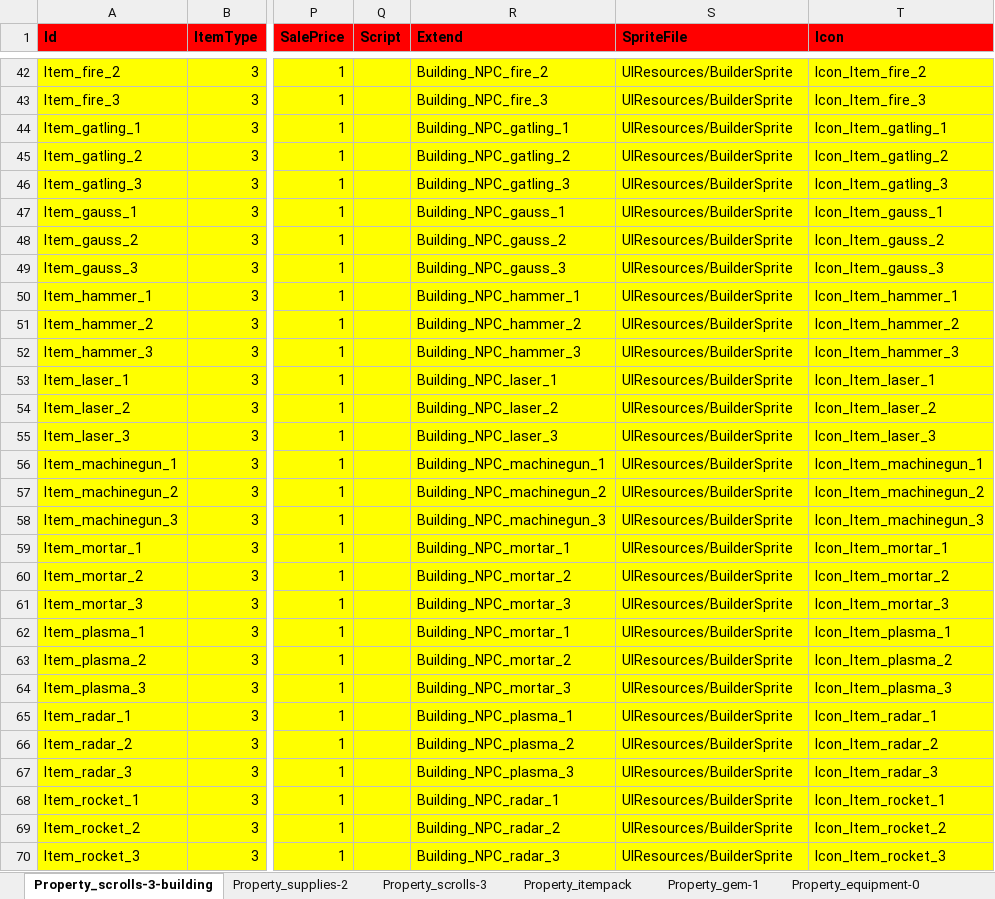
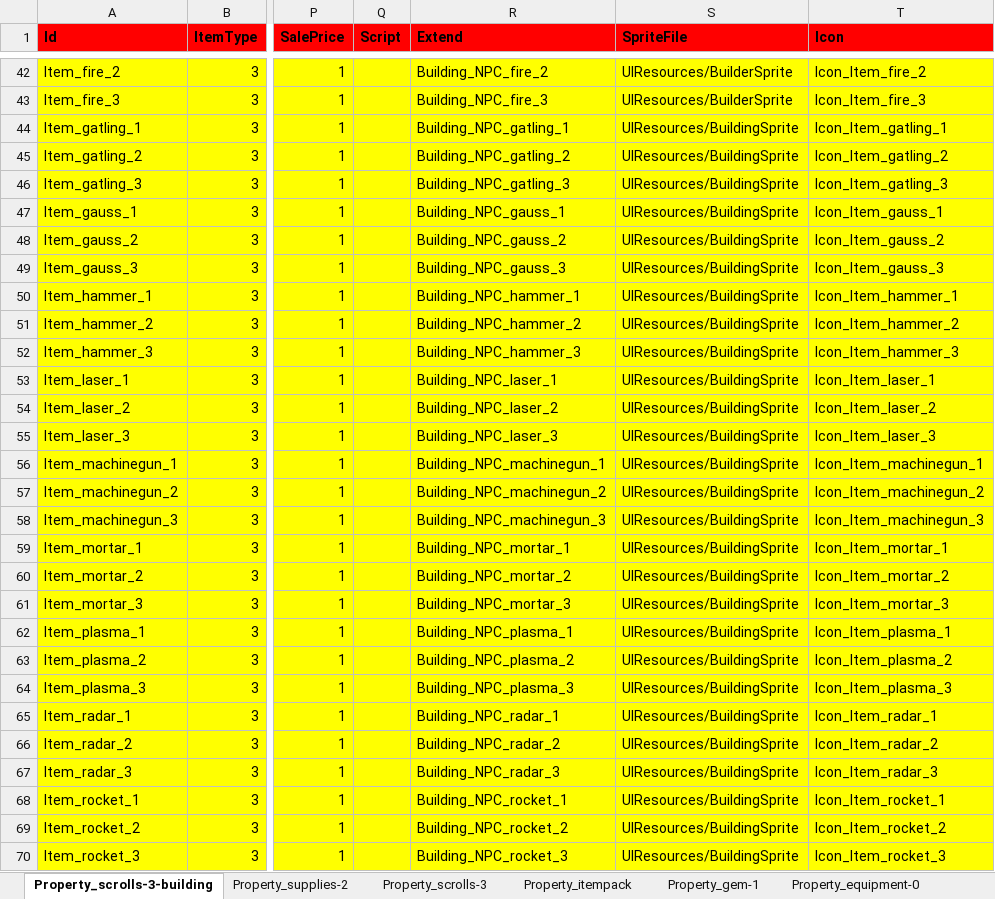
Before and after one commit to hu-81/NoahGameFramee, an Excel workbook: _Out/NFDataCfg/Excel/Item.xlsx, sheet Property_scrolls-3-building, drawn as a sheet; only a part is shown, gaps mark what is left out; values as stored, in another font and other column widths than the file's, no borders; the diff covers the shown part only; the diff names each change by its address in the sheet, - before the commit and + after, or states it on an @@ line.

```diff
--- a/_Out/NFDataCfg/Excel/Item.xlsx (sheet Property_scrolls-3-building)
+++ b/_Out/NFDataCfg/Excel/Item.xlsx (sheet Property_scrolls-3-building)
-S44:S70 (SpriteFile): UIResources/BuilderSprite
+S44:S70 (SpriteFile): UIResources/BuildingSprite
-R62 (Extend): Building_NPC_mortar_1
+R62 (Extend): Building_NPC_plasma_1
-R63 (Extend): Building_NPC_mortar_2
+R63 (Extend): Building_NPC_plasma_2
-R64 (Extend): Building_NPC_mortar_3
+R64 (Extend): Building_NPC_plasma_3
-R65 (Extend): Building_NPC_plasma_1
+R65 (Extend): Building_NPC_radar_1
-R66 (Extend): Building_NPC_plasma_2
+R66 (Extend): Building_NPC_radar_2
-R67 (Extend): Building_NPC_plasma_3
+R67 (Extend): Building_NPC_radar_3
-R68 (Extend): Building_NPC_radar_1
+R68 (Extend): Building_NPC_rocket_1
-R69 (Extend): Building_NPC_radar_2
+R69 (Extend): Building_NPC_rocket_2
-R70 (Extend): Building_NPC_radar_3
+R70 (Extend): Building_NPC_rocket_3
```
Also changed, not shown: 3 removed rows, 30 edited cells and cell formats elsewhere in this sheet, _Out/NFDataCfg/Excel/Group.xlsx, _Out/NFDataCfg/Excel/Scene.xlsx, 15 other files.
